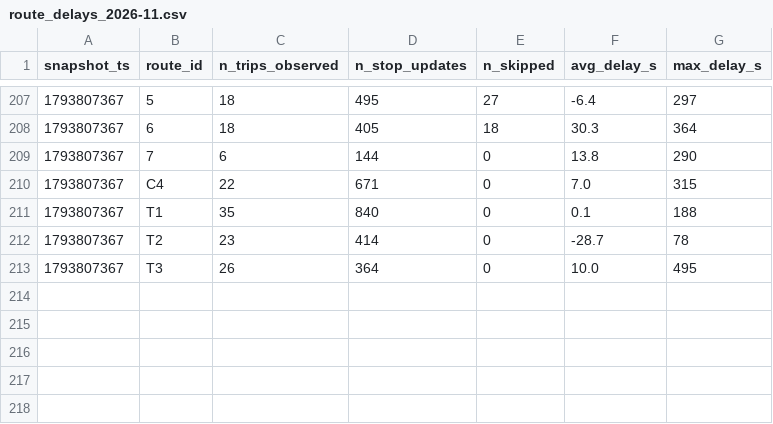
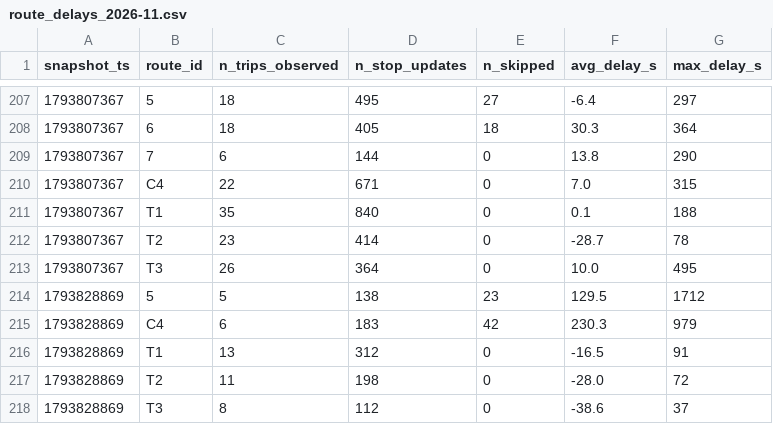
Before and after one commit to BOURDAS-ROUGEAULT-Gaspard-BI-2026/smart-mobility-lemans, a CSV file: data/history/route_delays_2026-11.csv, drawn as a sheet; only a part is shown, gaps mark what is left out.

```diff
--- a/data/history/route_delays_2026-11.csv
+++ b/data/history/route_delays_2026-11.csv
@@ -213 +213,6 @@ snapshot_ts,route_id,n_trips_observed,n_stop_updates,n_skipped,avg_delay_s,max_d
 1793807367,T3,26,364,0,10.0,495
+1793828869,5,5,138,23,129.5,1712
+1793828869,C4,6,183,42,230.3,979
+1793828869,T1,13,312,0,-16.5,91
+1793828869,T2,11,198,0,-28.0,72
+1793828869,T3,8,112,0,-38.6,37
```
Also changed, not shown: 1 other file.
